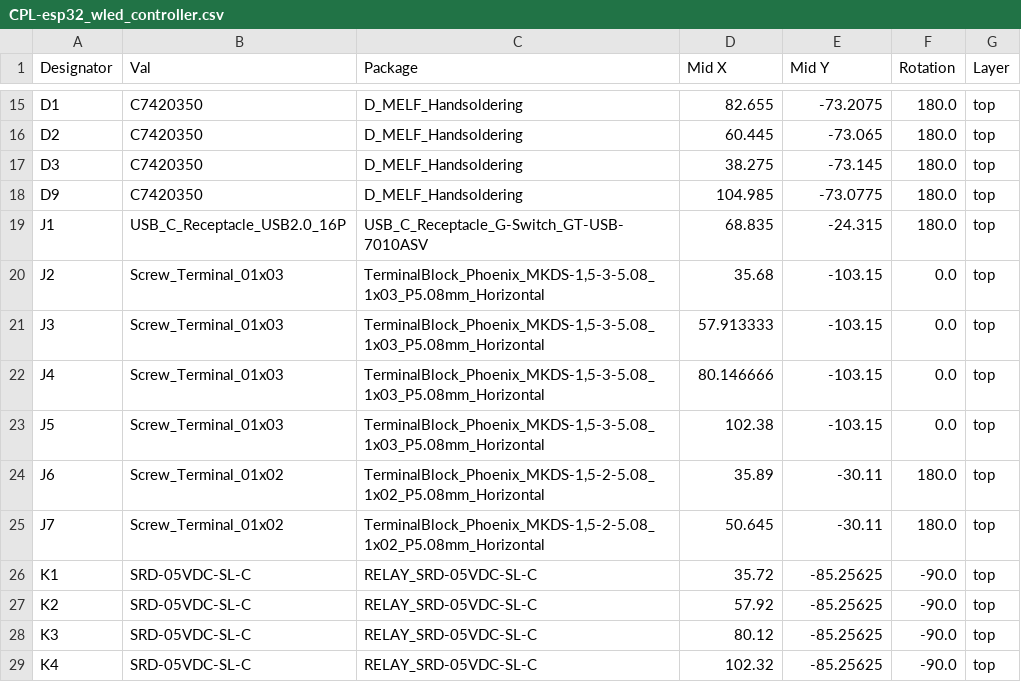
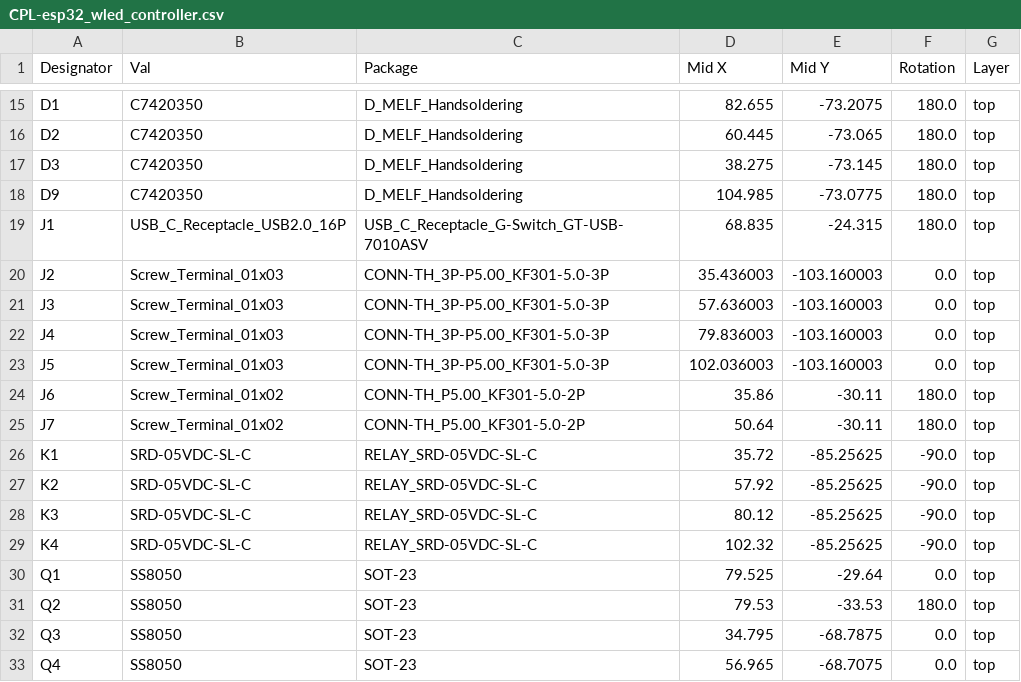
Before and after one commit to fellettigiacomo/esp32-WLED-4ch-controller, a CSV file: jlcpcb/production_files/CPL-esp32_wled_controller.csv, drawn as a sheet; only a part is shown, gaps mark what is left out; the shorter side is filled out with more unchanged rows.

```diff
--- a/jlcpcb/production_files/CPL-esp32_wled_controller.csv
+++ b/jlcpcb/production_files/CPL-esp32_wled_controller.csv
@@ -19,8 +19,8 @@ D9,C7420350,D_MELF_Handsoldering,104.985,-73.0775,180.0,top
 J1,USB_C_Receptacle_USB2.0_16P,USB_C_Receptacle_G-Switch_GT-USB-7010ASV,68.835,-24.315,180.0,top
-J2,Screw_Terminal_01x03,"TerminalBlock_Phoenix_MKDS-1,5-3-5.08_1x03_P5.08mm_Horizontal",35.68,-103.15,0.0,top
-J3,Screw_Terminal_01x03,"TerminalBlock_Phoenix_MKDS-1,5-3-5.08_1x03_P5.08mm_Horizontal",57.913333,-103.15,0.0,top
-J4,Screw_Terminal_01x03,"TerminalBlock_Phoenix_MKDS-1,5-3-5.08_1x03_P5.08mm_Horizontal",80.146666,-103.15,0.0,top
-J5,Screw_Terminal_01x03,"TerminalBlock_Phoenix_MKDS-1,5-3-5.08_1x03_P5.08mm_Horizontal",102.38,-103.15,0.0,top
-J6,Screw_Terminal_01x02,"TerminalBlock_Phoenix_MKDS-1,5-2-5.08_1x02_P5.08mm_Horizontal",35.89,-30.11,180.0,top
-J7,Screw_Terminal_01x02,"TerminalBlock_Phoenix_MKDS-1,5-2-5.08_1x02_P5.08mm_Horizontal",50.645,-30.11,180.0,top
+J2,Screw_Terminal_01x03,CONN-TH_3P-P5.00_KF301-5.0-3P,35.436003,-103.160003,0.0,top
+J3,Screw_Terminal_01x03,CONN-TH_3P-P5.00_KF301-5.0-3P,57.636003,-103.160003,0.0,top
+J4,Screw_Terminal_01x03,CONN-TH_3P-P5.00_KF301-5.0-3P,79.836003,-103.160003,0.0,top
+J5,Screw_Terminal_01x03,CONN-TH_3P-P5.00_KF301-5.0-3P,102.036003,-103.160003,0.0,top
+J6,Screw_Terminal_01x02,CONN-TH_P5.00_KF301-5.0-2P,35.86,-30.11,180.0,top
+J7,Screw_Terminal_01x02,CONN-TH_P5.00_KF301-5.0-2P,50.64,-30.11,180.0,top
 K1,SRD-05VDC-SL-C,RELAY_SRD-05VDC-SL-C,35.72,-85.25625,-90.0,top
```
Also changed, not shown: jlcpcb/production_files/BOM-esp32_wled_controller.csv, 10 other files.
